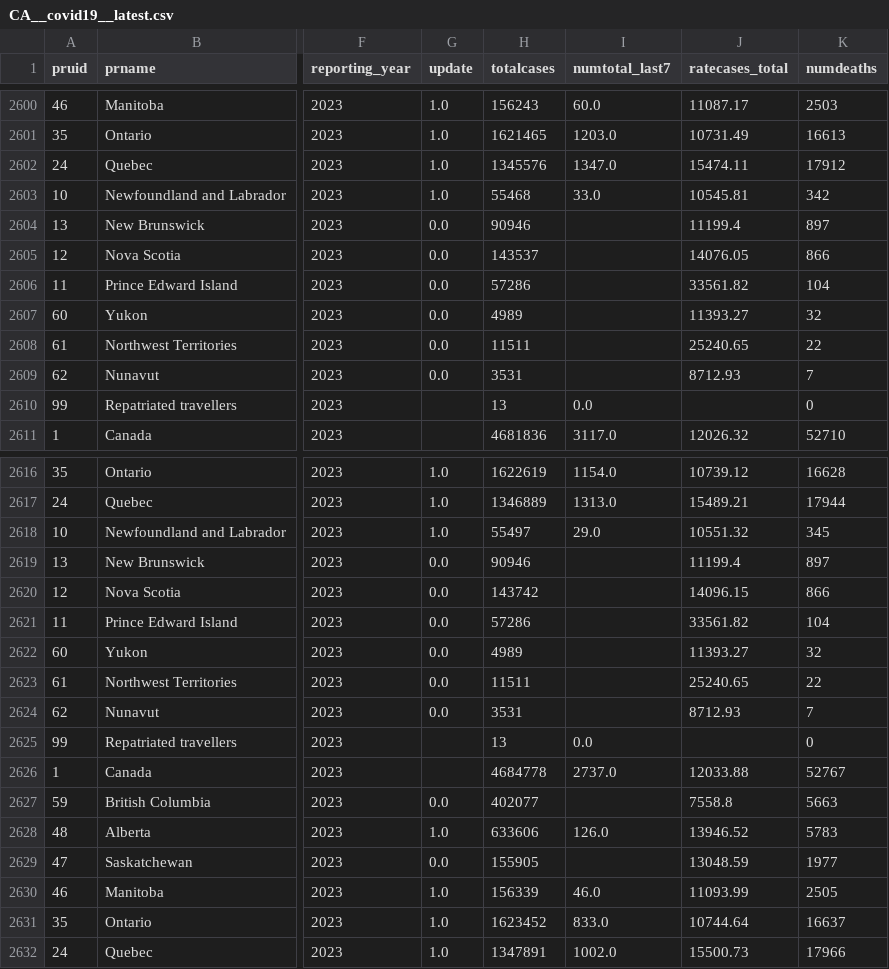
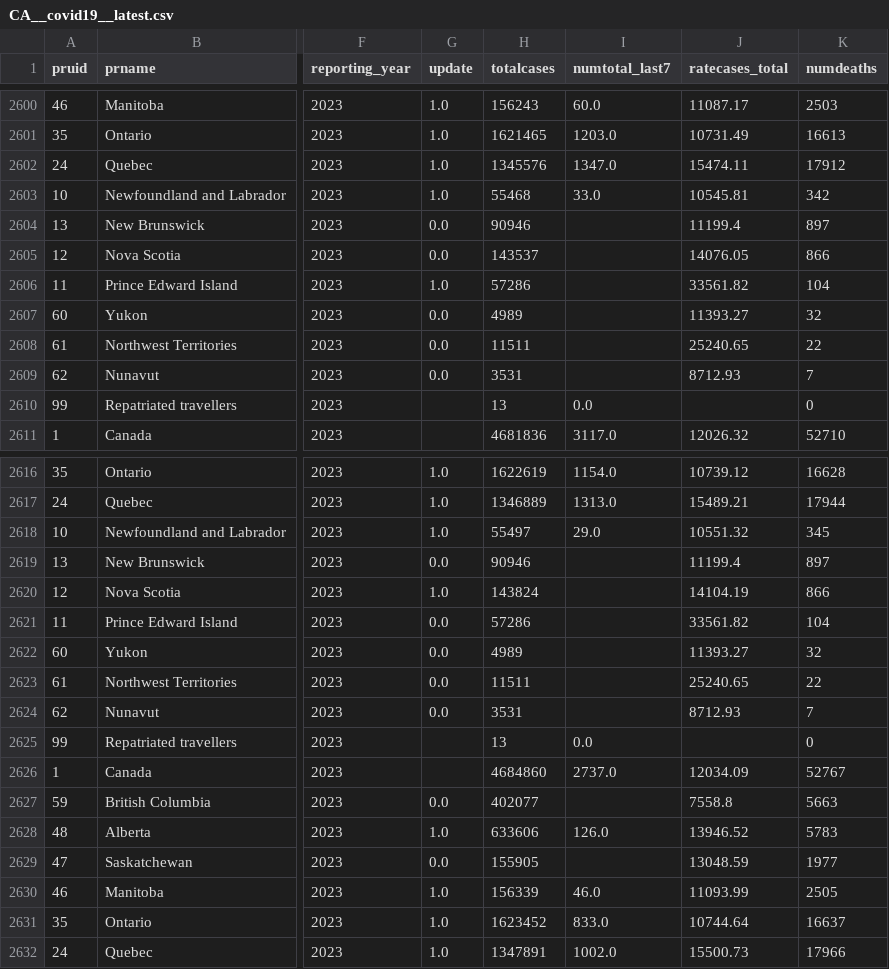
Before and after one commit to Copterz/coronavirus-hc-infobase-archive, a CSV file: CA__covid19__latest.csv, drawn as a sheet; only a part is shown, gaps mark what is left out; the diff names each change by its address in the sheet, - before the commit and + after, or states it on an @@ line.

```diff
--- a/CA__covid19__latest.csv
+++ b/CA__covid19__latest.csv
-G2606 (update): 0.0
+G2606 (update): 1.0
-G2620 (update): 0.0
+G2620 (update): 1.0
-H2620 (totalcases): 143742
+H2620 (totalcases): 143824
-J2620 (ratecases_total): 14096.15
+J2620 (ratecases_total): 14104.19
-H2626 (totalcases): 4684778
+H2626 (totalcases): 4684860
-J2626 (ratecases_total): 12033.88
+J2626 (ratecases_total): 12034.09
```
Also changed, not shown: 1 other file.
